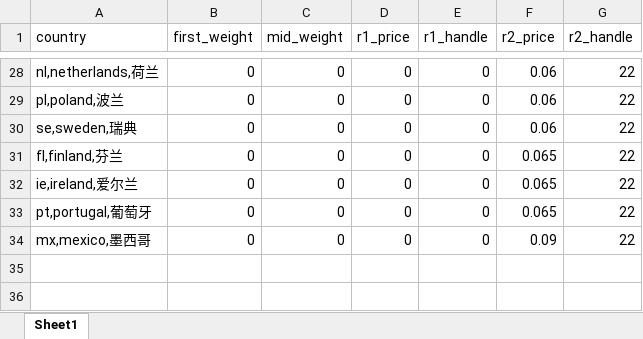
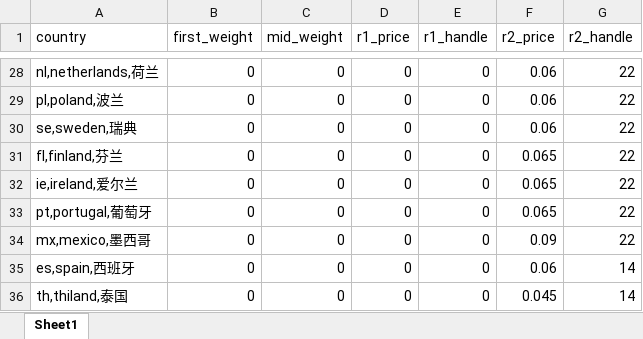
Before and after one commit to nenyah/hello_world, an Excel workbook: Work App/epacket.xlsx, sheet Sheet1, drawn as a sheet; only a part is shown, gaps mark what is left out; values as stored, in another font and other column widths than the file's, no borders; the diff names each change by its address in the sheet, - before the commit and + after, or states it on an @@ line.

```diff
--- a/Work App/epacket.xlsx (sheet Sheet1)
+++ b/Work App/epacket.xlsx (sheet Sheet1)
+row 35: es,spain,西班牙 | 0 | 0 | 0 | 0 | 0.06 | 14
+row 36: th,thiland,泰国 | 0 | 0 | 0 | 0 | 0.045 | 14
```
Also changed, not shown: 15 other files.
